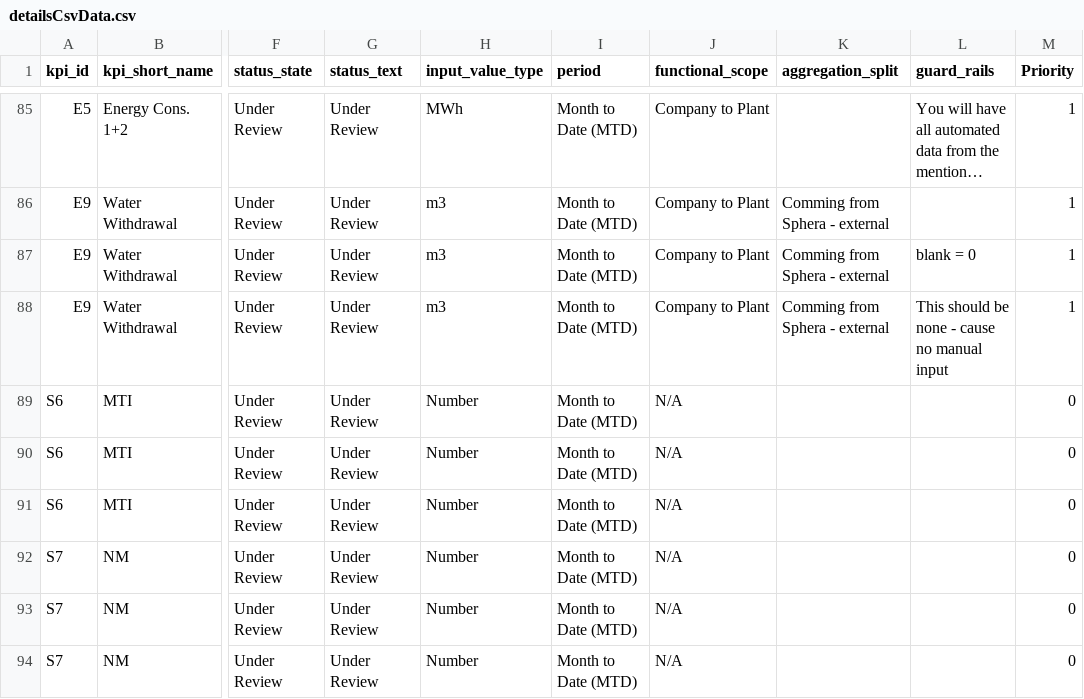
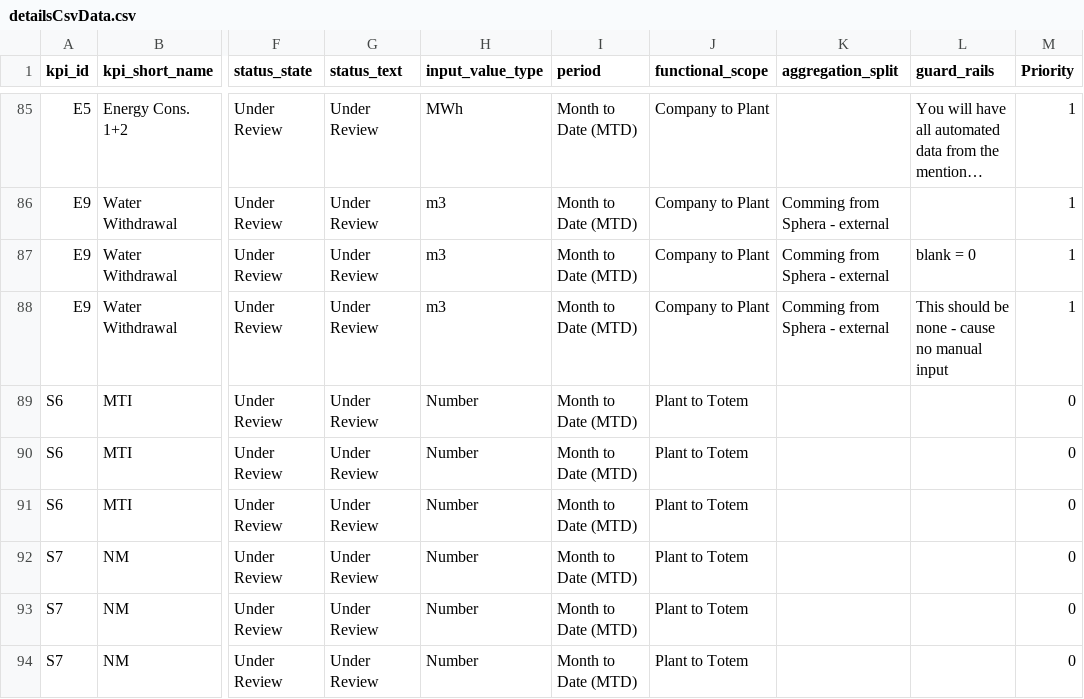
Before and after one commit to MadsBroder/SPM, a CSV file: detailsCsvData.csv, drawn as a sheet; only a part is shown, gaps mark what is left out; long unchanged cells end in …; the diff covers the shown part only; the diff names each change by its address in the sheet, - before the commit and + after, or states it on an @@ line.

```diff
--- a/detailsCsvData.csv
+++ b/detailsCsvData.csv
-J89:J94 (functional_scope): N/A
+J89:J94 (functional_scope): Plant to Totem
```
Also changed, not shown: 13 edited cells elsewhere in this file.
